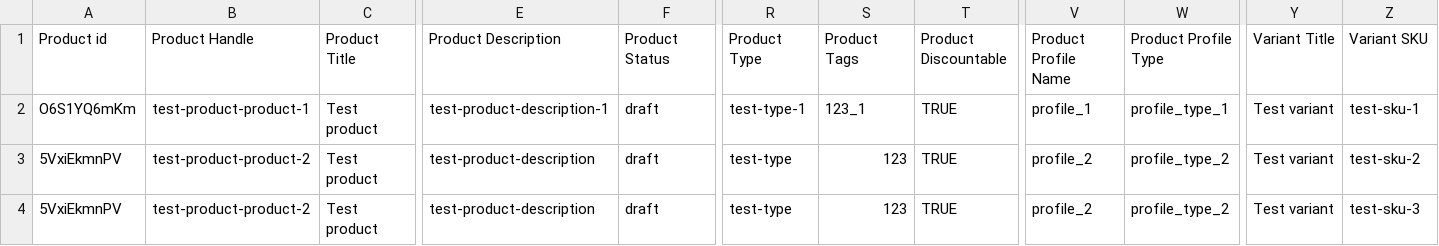
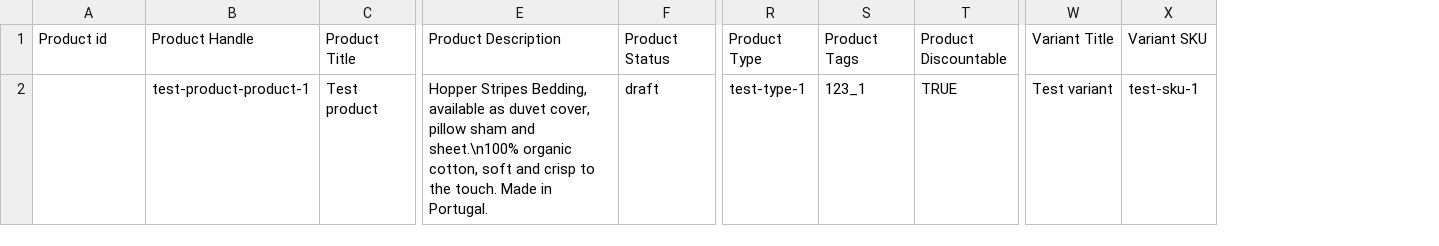
Before and after one commit to otterdev-io/medusa, a CSV file: integration-tests/api/__tests__/batch-jobs/product/product-import-ss.csv, drawn as a sheet; only a part is shown, gaps mark what is left out; rows hold the shown columns only; the diff names each change by its address in the sheet, - before the commit and + after, or states it on an @@ line.

Commit message:
fix(medusa) : Improperly referenced product id in product import strategy (#2351)
* What - fixing PR #2350

* Why - In the ProductImportStrategy class, the getImportInstructions improperly checks the product.id for each row. With it setup this way, products will always be considered new because the product.id column is not read here. So products will never be updated. [Link to the code line](https://github.com/medusajs/medusa/blob/560bffaa1312b8131ca8f7a47928789cd59a3163/packages/medusa/src/strategies/batch-jobs/product/import.ts#L166)

* How - Replacing `row["product.product.id"]` to  `row["product.id"]`

Co-authored-by: Oliver Windall Juhl <59018053+olivermrbl@users.noreply.github.com>

```diff
--- a/integration-tests/api/__tests__/batch-jobs/product/product-import-ss.csv
+++ b/integration-tests/api/__tests__/batch-jobs/product/product-import-ss.csv
-column V, rows 1-2: Product Profile Name | profile_1
-column W, rows 1-2: Product Profile Type | profile_type_1
-A2: O6S1YQ6mKm
+A2: (empty)
-E2: test-product-description-1
+E2: Hopper Stripes Bedding, available as duvet cover, pillow sham and sheet.\n100% organic cotton, soft and crisp to the touch. Made in Portugal.
-row 3: 5VxiEkmnPV | test-product-product-2 | Test product | test-product-description | draft | test-type | 123 | TRUE | profile_2 | profile_type_2 | Test variant | test-sku-2
-row 4: 5VxiEkmnPV | test-product-product-2 | Test product | test-product-description | draft | test-type | 123 | TRUE | profile_2 | profile_type_2 | Test variant | test-sku-3
```
Also changed, not shown: integration-tests/api/__tests__/batch-jobs/product/product-import.csv, 7 other files.
